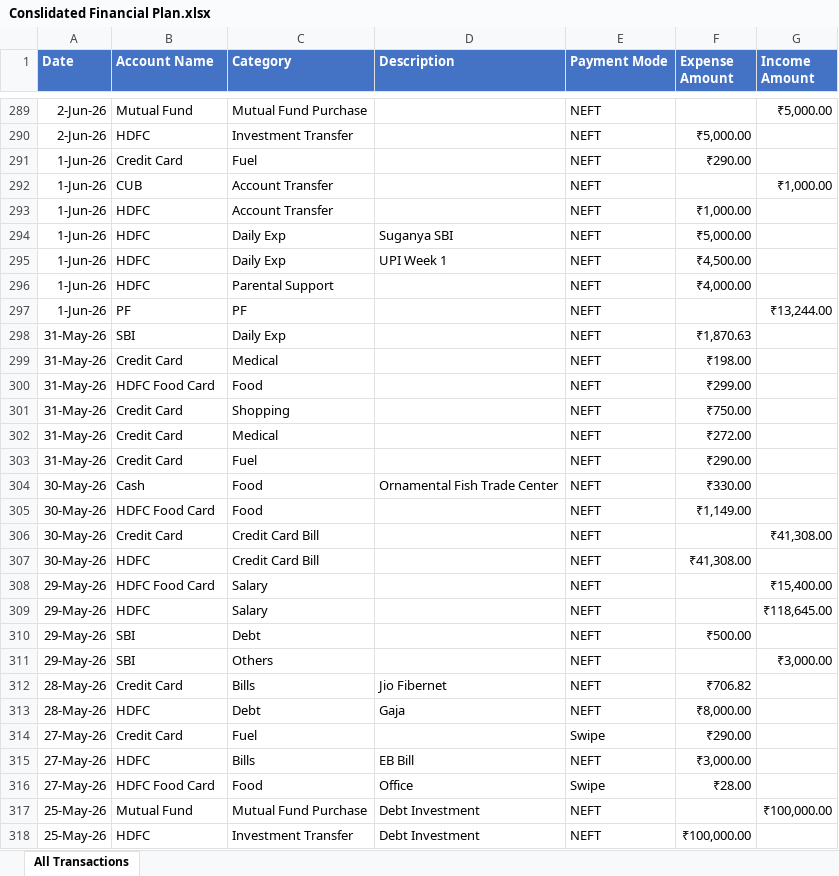
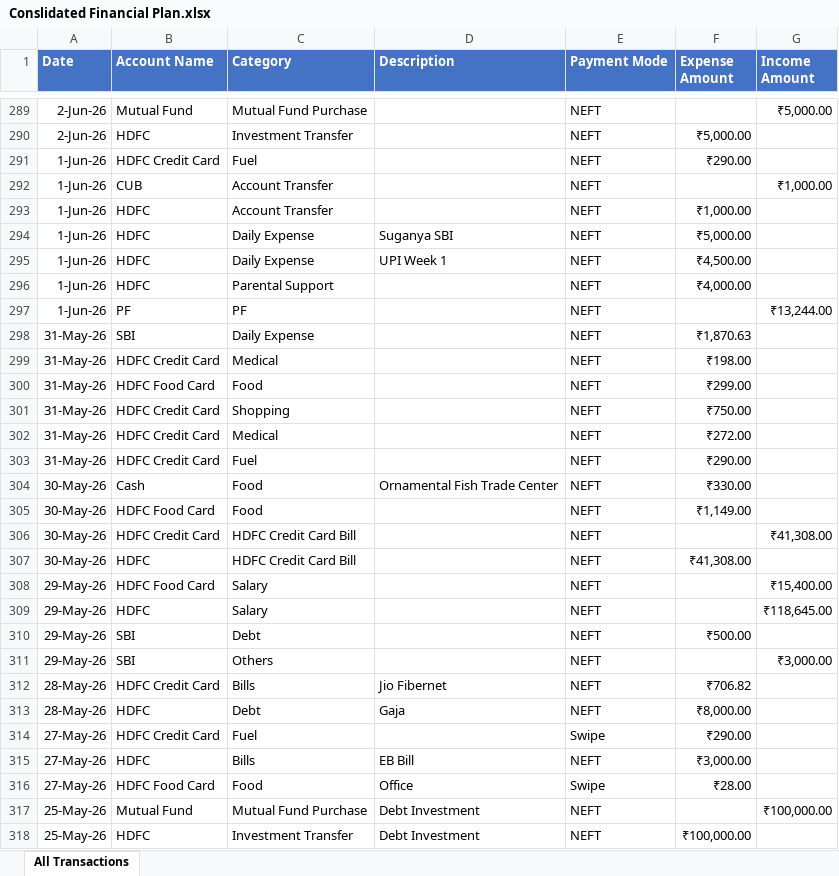
Before and after one commit to subashcse009-bit/MyMoneyMate, an Excel workbook: Docs/Test Docs/Conslidated Financial Plan.xlsx, sheet All Transactions, drawn as a sheet; only a part is shown, gaps mark what is left out; values as stored, in another font and other column widths than the file's, no borders; table styles not drawn; the diff covers the shown part only; the diff names each change by its address in the sheet, - before the commit and + after, or states it on an @@ line.

```diff
--- a/Docs/Test Docs/Conslidated Financial Plan.xlsx (sheet All Transactions)
+++ b/Docs/Test Docs/Conslidated Financial Plan.xlsx (sheet All Transactions)
-B291 (Account Name): Credit Card
+B291 (Account Name): HDFC Credit Card
-C294:C295 (Category): Daily Exp
+C294:C295 (Category): Daily Expense
-C298 (Category): Daily Exp
+C298 (Category): Daily Expense
-B299 (Account Name): Credit Card
+B299 (Account Name): HDFC Credit Card
-B301:B303 (Account Name): Credit Card
+B301:B303 (Account Name): HDFC Credit Card
-B306 (Account Name): Credit Card
+B306 (Account Name): HDFC Credit Card
-C306:C307 (Category): Credit Card Bill
+C306:C307 (Category): HDFC Credit Card Bill
-B312 (Account Name): Credit Card
+B312 (Account Name): HDFC Credit Card
-B314 (Account Name): Credit Card
+B314 (Account Name): HDFC Credit Card
```
Also changed, not shown: 172 edited cells elsewhere in this sheet, 3 other files.
